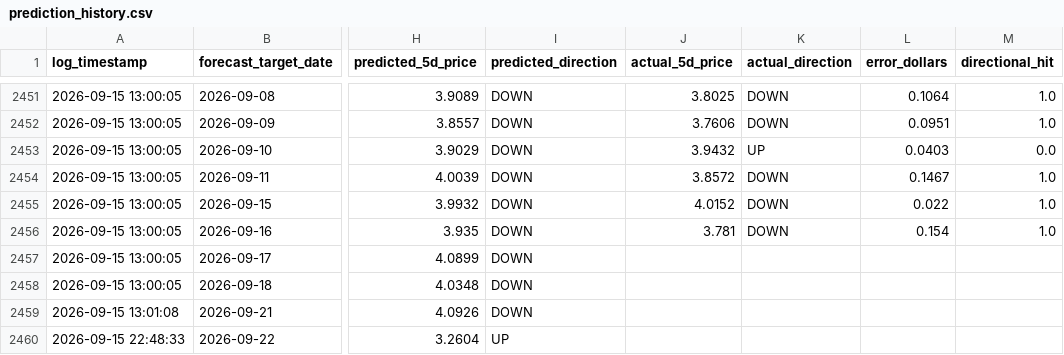
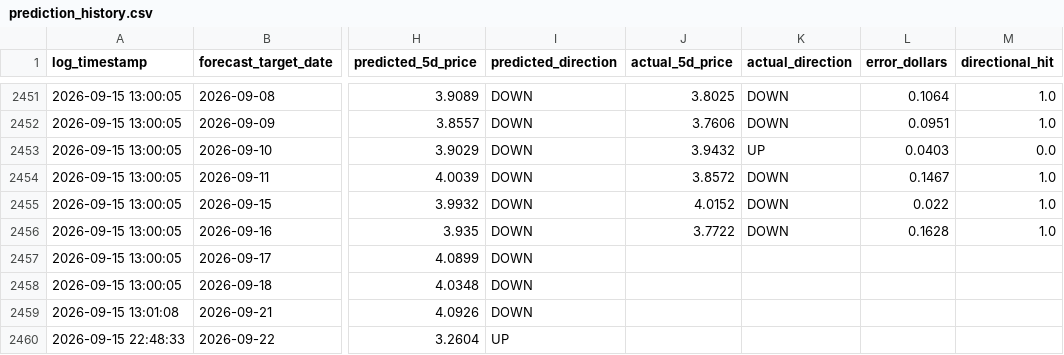
Before and after one commit to KoshiirRa/midgley, a CSV file: data/prediction_history.csv, drawn as a sheet; only a part is shown, gaps mark what is left out; the diff covers the shown part only; the diff names each change by its address in the sheet, - before the commit and + after, or states it on an @@ line.

```diff
--- a/data/prediction_history.csv
+++ b/data/prediction_history.csv
-J2456 (actual_5d_price): 3.781
+J2456 (actual_5d_price): 3.7722
-L2456 (error_dollars): 0.154
+L2456 (error_dollars): 0.1628
```
Also changed, not shown: 21 edited cells elsewhere in this file, 33 other files.
